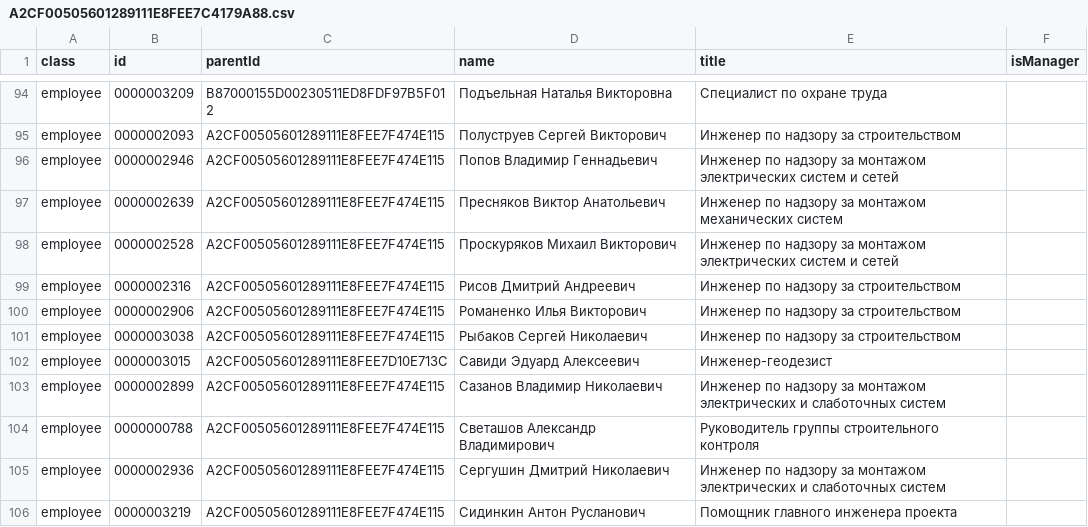
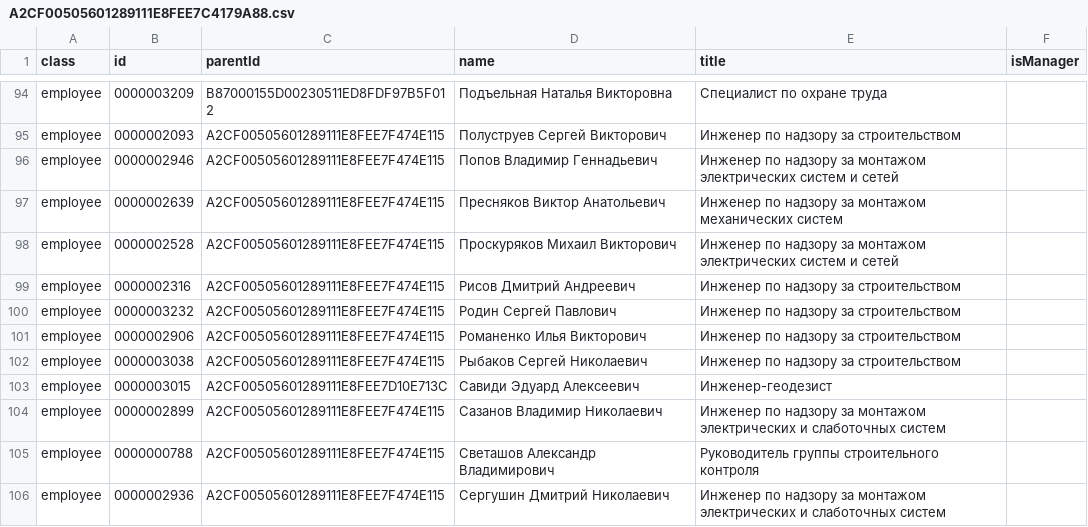
Before and after one commit to DmitryAkimov/spgr-d3-org-chart, a CSV file: data/A2CF00505601289111E8FEE7C4179A88.csv, drawn as a sheet; only a part is shown, gaps mark what is left out; the shorter side is filled out with more unchanged rows.

```diff
--- a/data/A2CF00505601289111E8FEE7C4179A88.csv
+++ b/data/A2CF00505601289111E8FEE7C4179A88.csv
@@ -99,2 +99,3 @@
 "employee","0000002316","A2CF00505601289111E8FEE7F474E115","Рисов Дмитрий Андреевич","Инженер по надзору за строительством",""
+"employee","0000003232","A2CF00505601289111E8FEE7F474E115","Родин Сергей Павлович","Инженер по надзору за строительством",""
 "employee","0000002906","A2CF00505601289111E8FEE7F474E115","Романенко Илья Викторович","Инженер по надзору за строительством",""
```
Also changed, not shown: data/A2CF00505601289111E8FED7CBDF1434.csv, data/A2CF00505601289111E8FEE7F474E115.csv, 9 other files.
